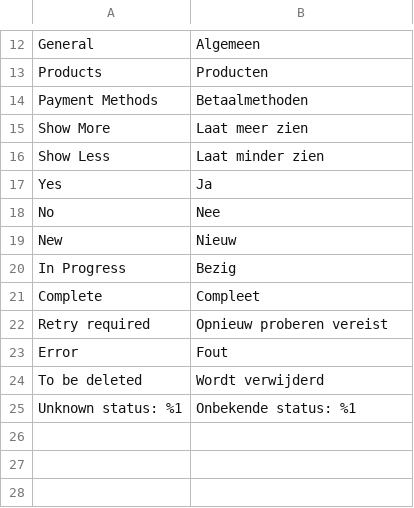
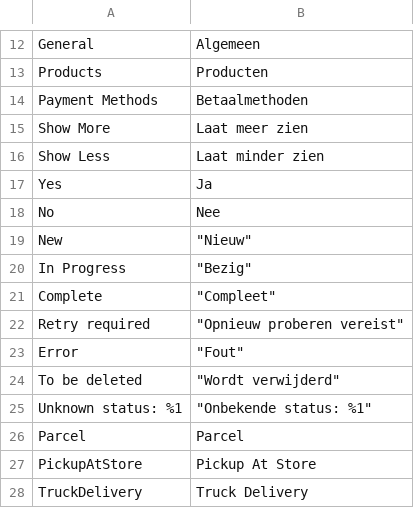
Before and after one commit to storekeeper-company/magento2-plugin, a CSV file: i18n/nl_NL.csv, drawn as a sheet; only a part is shown, gaps mark what is left out; the diff names each change by its address in the sheet, - before the commit and + after, or states it on an @@ line.

```diff
--- a/i18n/nl_NL.csv
+++ b/i18n/nl_NL.csv
-B19: Nieuw
+B19: "Nieuw"
-B20: Bezig
+B20: "Bezig"
-B21: Compleet
+B21: "Compleet"
-B22: Opnieuw proberen vereist
+B22: "Opnieuw proberen vereist"
-B23: Fout
+B23: "Fout"
-B24: Wordt verwijderd
+B24: "Wordt verwijderd"
-B25: Onbekende status: %1
+B25: "Onbekende status: %1"
+row 26: Parcel | Parcel
+row 27: PickupAtStore | Pickup At Store
+row 28: TruckDelivery | Truck Delivery
```
Also changed, not shown: i18n/en_US.csv, 6 other files.
